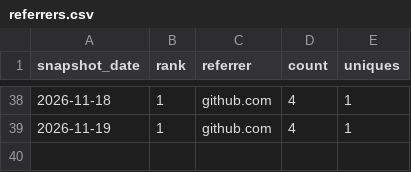
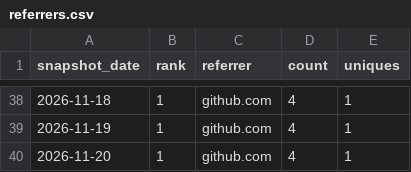
Before and after one commit to danielep71/K-IRRBB-Prepayment_Models, a CSV file: data/referrers.csv, drawn as a sheet; only a part is shown, gaps mark what is left out; the diff names each change by its address in the sheet, - before the commit and + after, or states it on an @@ line.

```diff
--- a/data/referrers.csv
+++ b/data/referrers.csv
+row 40: 2026-11-20 | 1 | github.com | 4 | 1
```
Also changed, not shown: data/popular_paths.csv, data/traffic.csv.
